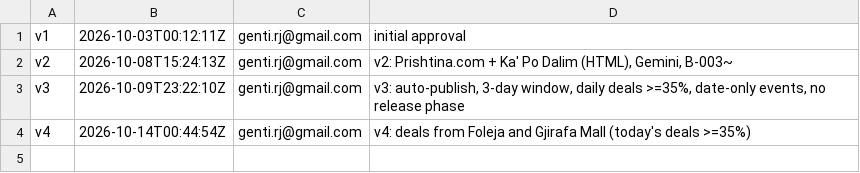
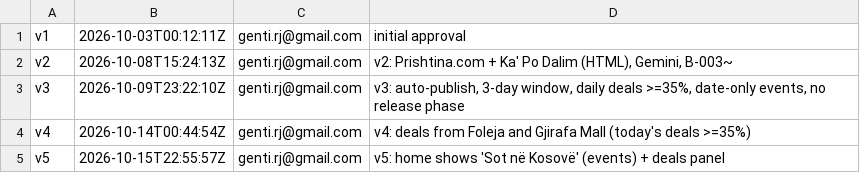
Before and after one commit to GentiR-ui/Kosova-Radar, a TSV file: .factory/spec-lock/history.tsv, drawn as a sheet; the diff names each change by its address in the sheet, - before the commit and + after, or states it on an @@ line.

Commit message:
spec: approve v5 - v5: home shows 'Sot në Kosovë' (events) + deals panel

```diff
--- a/.factory/spec-lock/history.tsv
+++ b/.factory/spec-lock/history.tsv
+row 5: v5 | 2026-10-15T22:55:57Z | genti.rj@gmail.com | v5: home shows 'Sot në Kosovë' (events) + deals panel
```
Also changed, not shown: 15 other files.
